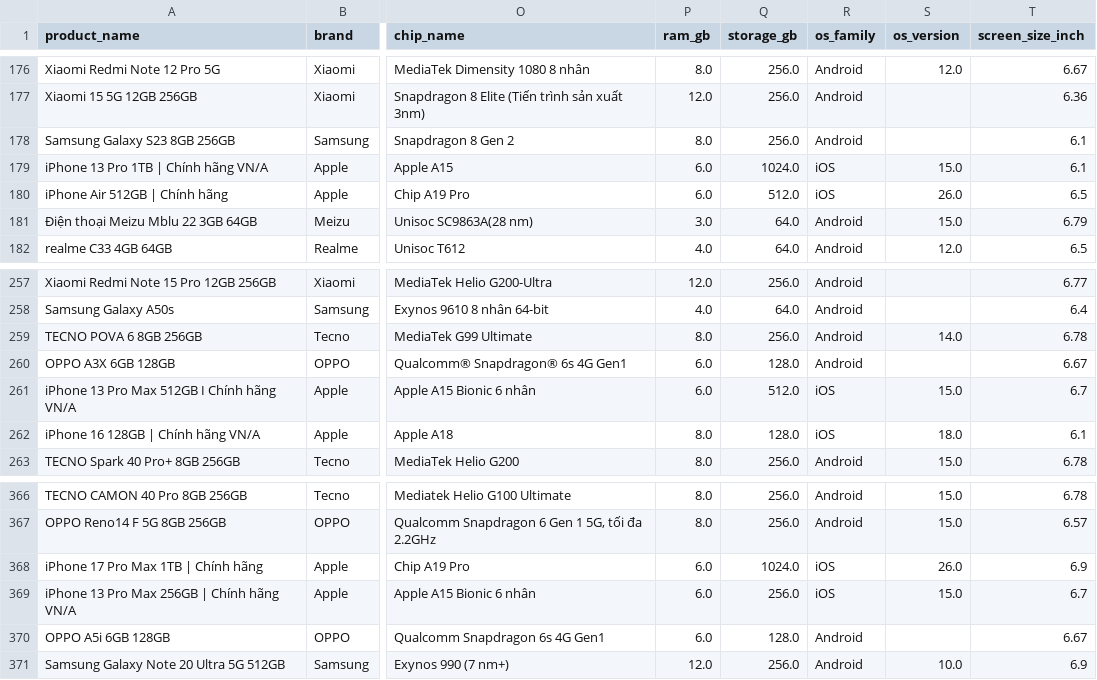
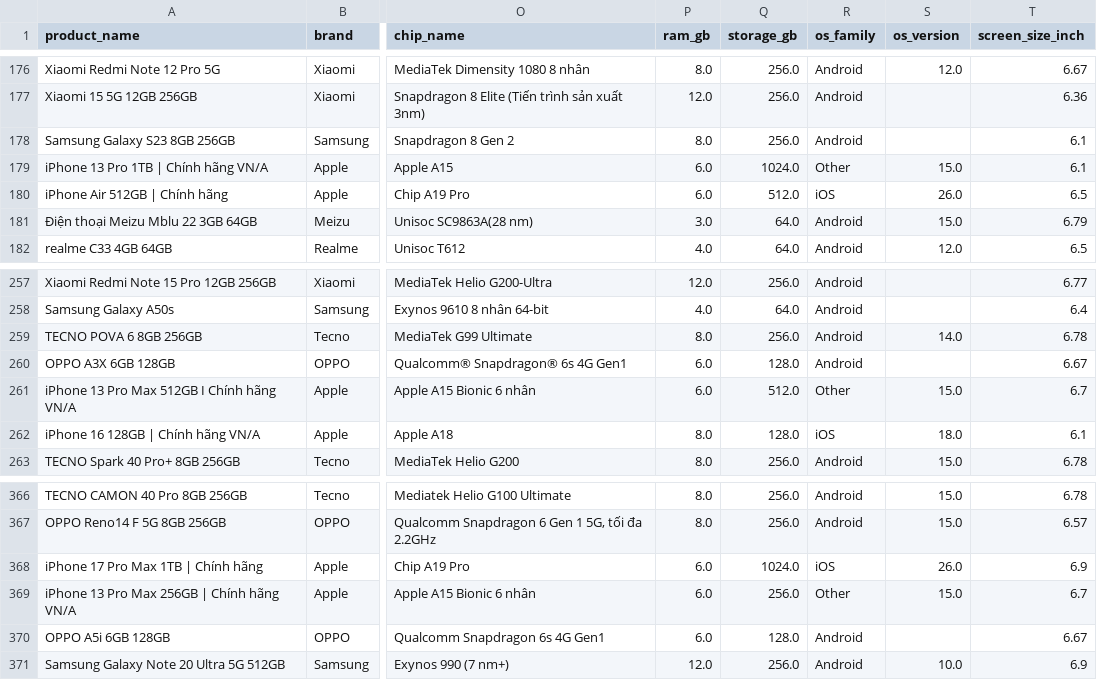
Before and after one commit to maidang09122006-ux/Preprocessing_Constructing_Dataset_PHONE, a CSV file: data/final/scored_data.csv, drawn as a sheet; only a part is shown, gaps mark what is left out; the diff covers the shown part only; the diff names each change by its address in the sheet, - before the commit and + after, or states it on an @@ line.

```diff
--- a/data/final/scored_data.csv
+++ b/data/final/scored_data.csv
-R179 (os_family): iOS
+R179 (os_family): Other
-R261 (os_family): iOS
+R261 (os_family): Other
-R369 (os_family): iOS
+R369 (os_family): Other
```
Also changed, not shown: 6 edited cells elsewhere in this file, 2 other files.
